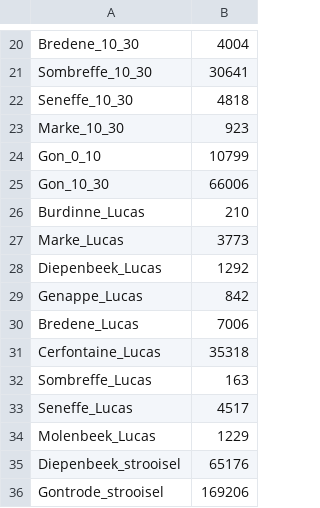
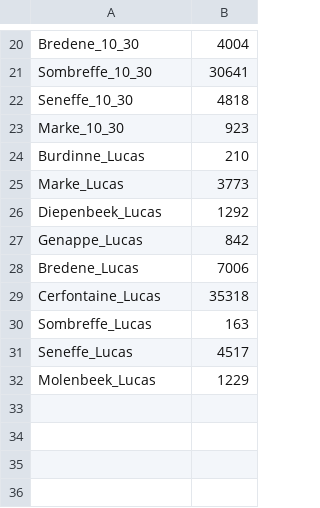
Before and after one commit to slambrechts/EJP-Soil, a CSV file: Inse01_subset_sample_sums.csv, drawn as a sheet; only a part is shown, gaps mark what is left out.

```diff
--- a/Inse01_subset_sample_sums.csv
+++ b/Inse01_subset_sample_sums.csv
@@ -23,4 +23,2 @@
 "Marke_10_30",923
-"Gon_0_10",10799
-"Gon_10_30",66006
 "Burdinne_Lucas",210
@@ -34,3 +32 @@
 "Molenbeek_Lucas",1229
-"Diepenbeek_strooisel",65176
-"Gontrode_strooisel",169206
```
Also changed, not shown: Inse01_arthropoda_full_sample_sums.csv, Inse01_full_incl_Annelida_sample_sums.csv, 1 other file.
